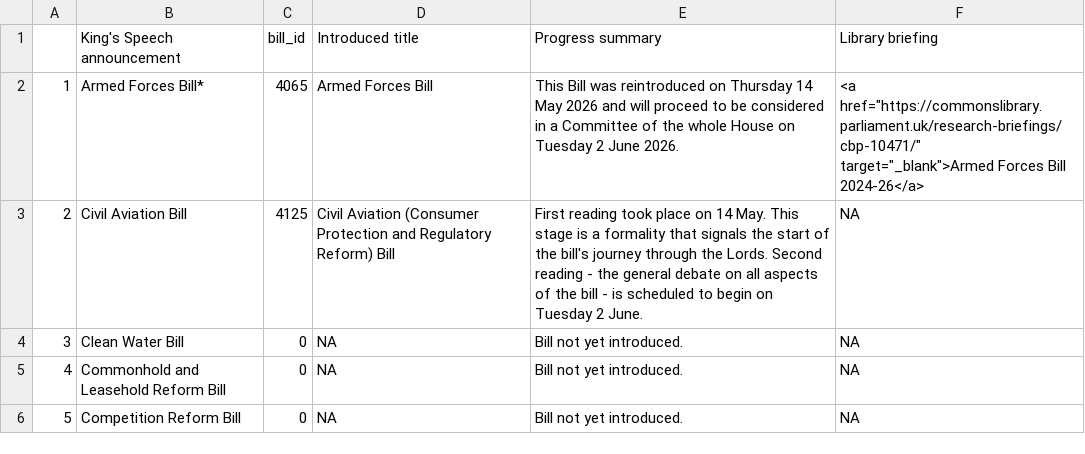
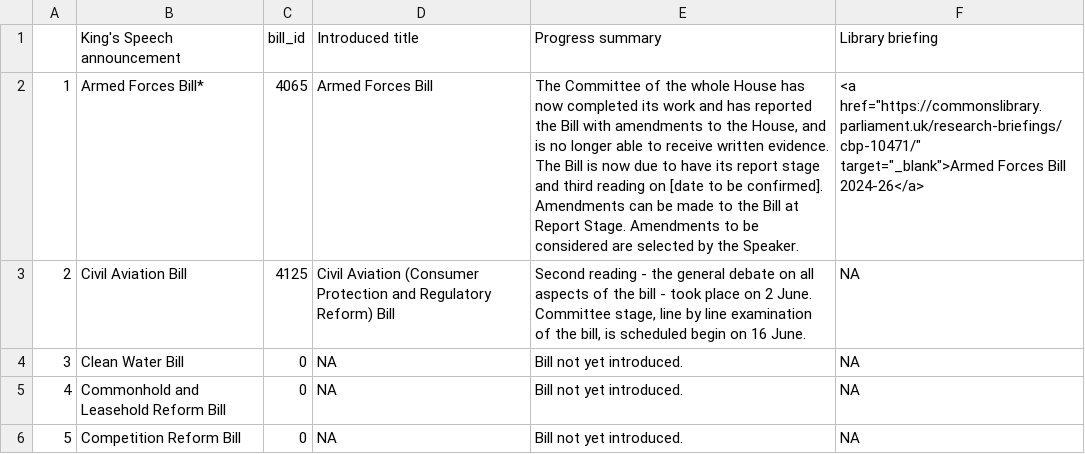
Before and after one commit to leahyc-parliament/kings_speech_bills, a CSV file: news.csv, drawn as a sheet; only a part is shown.

Commit message:
Add kings_speech_data_fetch.R output csvs

```diff
--- a/news.csv
+++ b/news.csv
@@ -1,4 +1,4 @@
 "","King's Speech announcement","bill_id","Introduced title","Progress summary","Library briefing"
-"1","Armed Forces Bill*",4065,"Armed Forces Bill","This Bill was reintroduced on Thursday 14 May 2026 and will proceed to be considered in a Committee of the whole House on Tuesday 2 June 2026.","<a href=""https://commonslibrary.parliament.uk/research-briefings/cbp-10471/"" target=""_blank"">Armed Forces Bill 2024-26</a>"
-"2","Civil Aviation Bill",4125,"Civil Aviation (Consumer Protection and Regulatory Reform) Bill","First reading took place on 14 May. This stage is a formality that signals the start of the bill's journey through the Lords. Second reading - the general debate on all aspects of the bill - is scheduled to begin on Tuesday 2 June.","NA"
+"1","Armed Forces Bill*",4065,"Armed Forces Bill","The Committee of the whole House has now completed its work and has reported the Bill with amendments to the House, and is no longer able to receive written evidence. The Bill is now due to have its report stage and third reading on [date to be confirmed]. Amendments can be made to the Bill at Report Stage. Amendments to be considered are selected by the Speaker.","<a href=""https://commonslibrary.parliament.uk/research-briefings/cbp-10471/"" target=""_blank"">Armed Forces Bill 2024-26</a>"
+"2","Civil Aviation Bill",4125,"Civil Aviation (Consumer Protection and Regulatory Reform) Bill","Second reading - the general debate on all aspects of the bill - took place on 2 June. Committee stage, line by line examination of the bill, is scheduled begin on 16 June.","NA"
 "3","Clean Water Bill",0,NA,"Bill not yet introduced.","NA"
```
